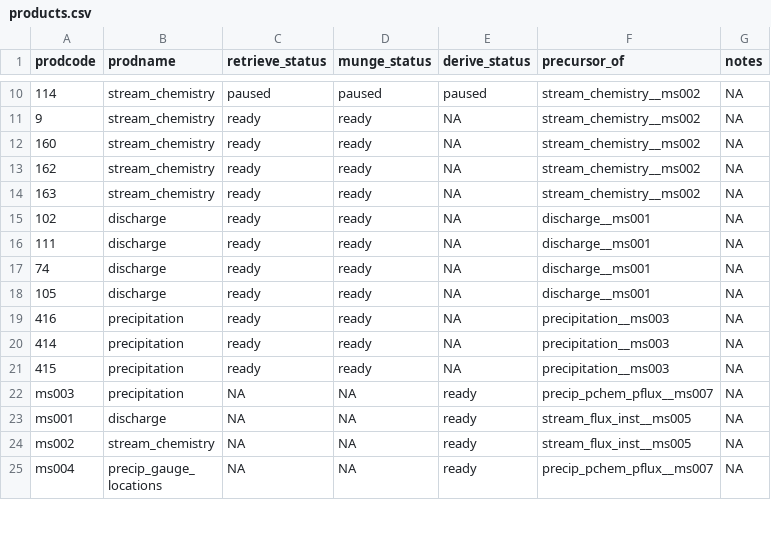
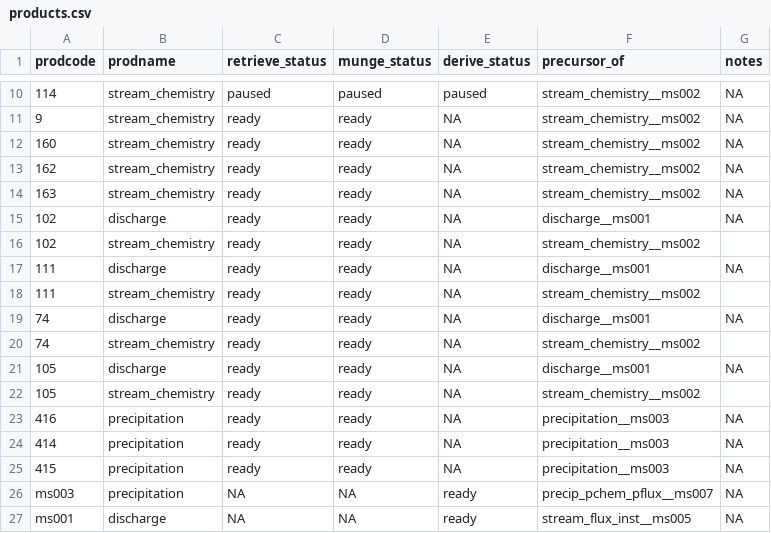
Before and after one commit to MacroSHEDS/data_processing, a CSV file: src/lter/niwot/products.csv, drawn as a sheet; only a part is shown, gaps mark what is left out; the shorter side is filled out with more unchanged rows.

Commit message:
neon fix and temp data

```diff
--- a/src/lter/niwot/products.csv
+++ b/src/lter/niwot/products.csv
@@ -15,5 +15,9 @@ prodcode,prodname,retrieve_status,munge_status,derive_status,precursor_of,notes
 102,discharge,ready,ready,NA,discharge__ms001,NA
+102,stream_chemistry,ready,ready,NA,stream_chemistry__ms002,
 111,discharge,ready,ready,NA,discharge__ms001,NA
+111,stream_chemistry,ready,ready,NA,stream_chemistry__ms002,
 74,discharge,ready,ready,NA,discharge__ms001,NA
+74,stream_chemistry,ready,ready,NA,stream_chemistry__ms002,
 105,discharge,ready,ready,NA,discharge__ms001,NA
+105,stream_chemistry,ready,ready,NA,stream_chemistry__ms002,
 416,precipitation,ready,ready,NA,precipitation__ms003,NA
```
Also changed, not shown: src/lter/bonanza/products.csv, src/lter/hjandrews/products.csv, 8 other files.
